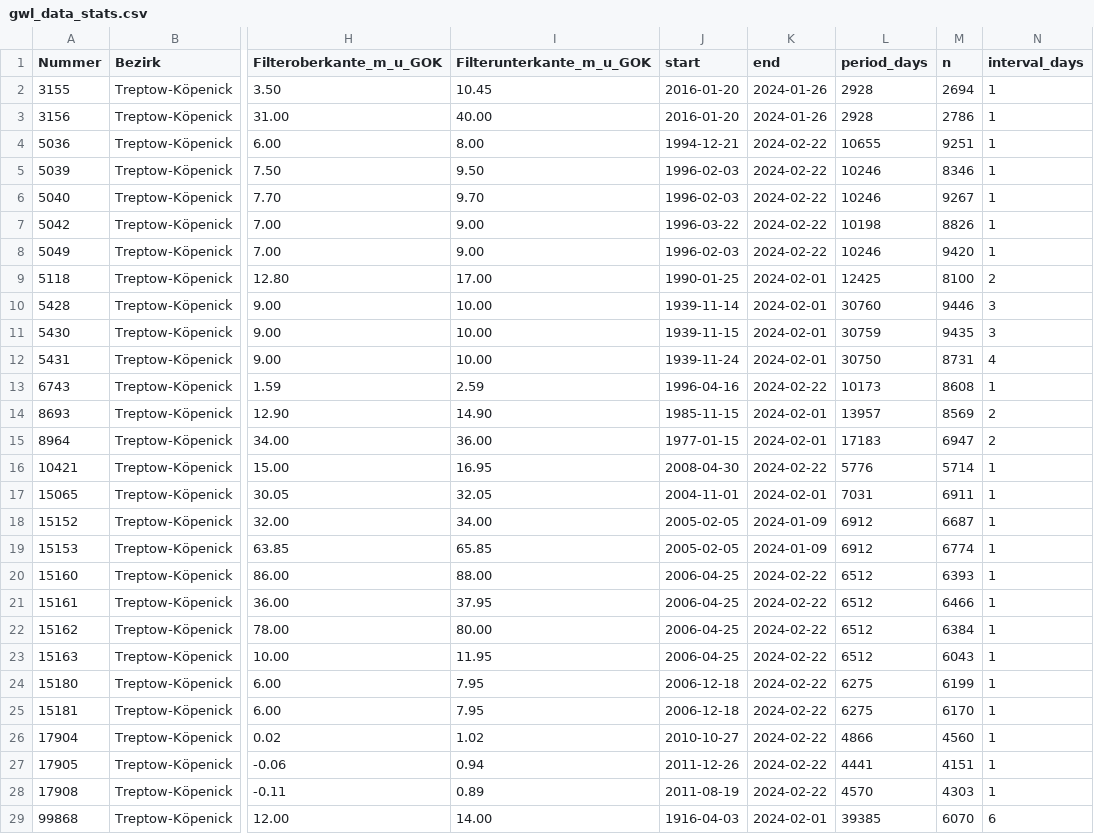
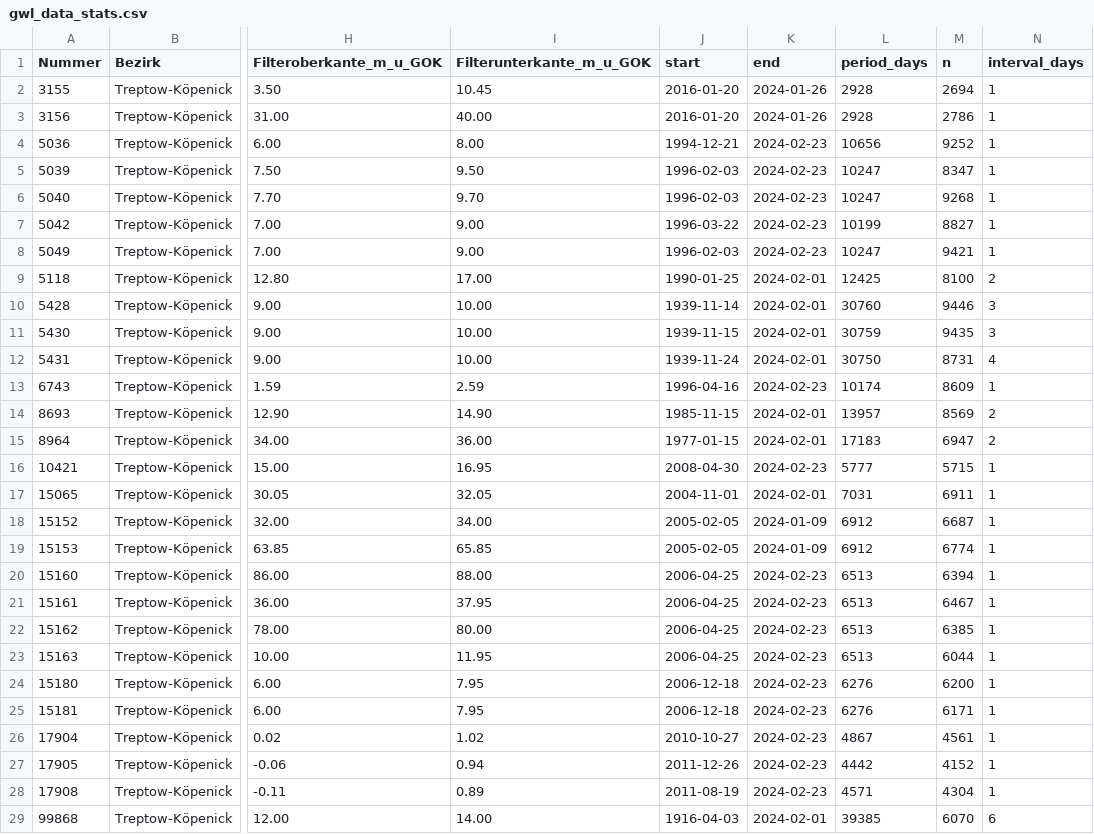
Before and after one commit to KWB-R/kwb.geosalz, a CSV file: gwl_data_stats.csv, drawn as a sheet; only a part is shown, gaps mark what is left out; the diff names each change by its address in the sheet, - before the commit and + after, or states it on an @@ line.

```diff
--- a/gwl_data_stats.csv
+++ b/gwl_data_stats.csv
-K4:K8 (end): 2024-02-22
+K4:K8 (end): 2024-02-23
-L4 (period_days): 10655
+L4 (period_days): 10656
-M4 (n): 9251
+M4 (n): 9252
-L5:L6 (period_days): 10246
+L5:L6 (period_days): 10247
-M5 (n): 8346
+M5 (n): 8347
-M6 (n): 9267
+M6 (n): 9268
-L7 (period_days): 10198
+L7 (period_days): 10199
-M7 (n): 8826
+M7 (n): 8827
-L8 (period_days): 10246
+L8 (period_days): 10247
-M8 (n): 9420
+M8 (n): 9421
-K13 (end): 2024-02-22
+K13 (end): 2024-02-23
-L13 (period_days): 10173
+L13 (period_days): 10174
-M13 (n): 8608
+M13 (n): 8609
-K16 (end): 2024-02-22
+K16 (end): 2024-02-23
-L16 (period_days): 5776
+L16 (period_days): 5777
-M16 (n): 5714
+M16 (n): 5715
-K20:K28 (end): 2024-02-22
+K20:K28 (end): 2024-02-23
-L20:L23 (period_days): 6512
+L20:L23 (period_days): 6513
-M20 (n): 6393
+M20 (n): 6394
-M21 (n): 6466
+M21 (n): 6467
-M22 (n): 6384
+M22 (n): 6385
-M23 (n): 6043
+M23 (n): 6044
-L24:L25 (period_days): 6275
+L24:L25 (period_days): 6276
-M24 (n): 6199
+M24 (n): 6200
-M25 (n): 6170
+M25 (n): 6171
-L26 (period_days): 4866
+L26 (period_days): 4867
-M26 (n): 4560
+M26 (n): 4561
-L27 (period_days): 4441
+L27 (period_days): 4442
-M27 (n): 4151
+M27 (n): 4152
-L28 (period_days): 4570
+L28 (period_days): 4571
-M28 (n): 4303
+M28 (n): 4304
```
Also changed, not shown: swl_data_stats.csv, 12 other files.
